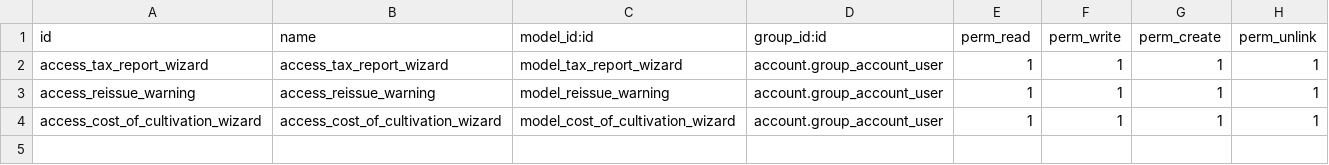
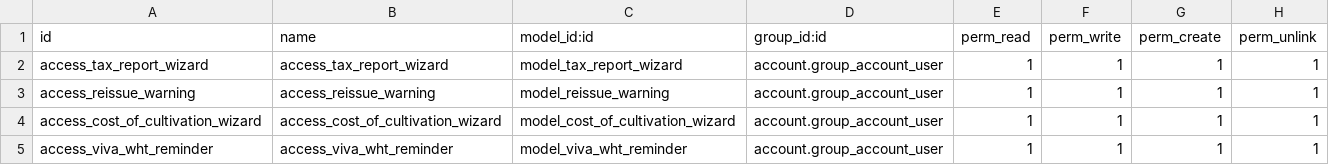
Before and after one commit to 7kulk37/vivafarm-odoo, a CSV file: vivafarm_report/security/ir.model.access.csv, drawn as a sheet; the diff names each change by its address in the sheet, - before the commit and + after, or states it on an @@ line.

Commit message:
feat(report): VS-05 WHT cert at payment + remittance reminders (v172)

```diff
--- a/vivafarm_report/security/ir.model.access.csv
+++ b/vivafarm_report/security/ir.model.access.csv
+row 5: access_viva_wht_reminder | access_viva_wht_reminder | model_viva_wht_reminder | account.group_account_user | 1 | 1 | 1 | 1
```
Also changed, not shown: 5 other files.
